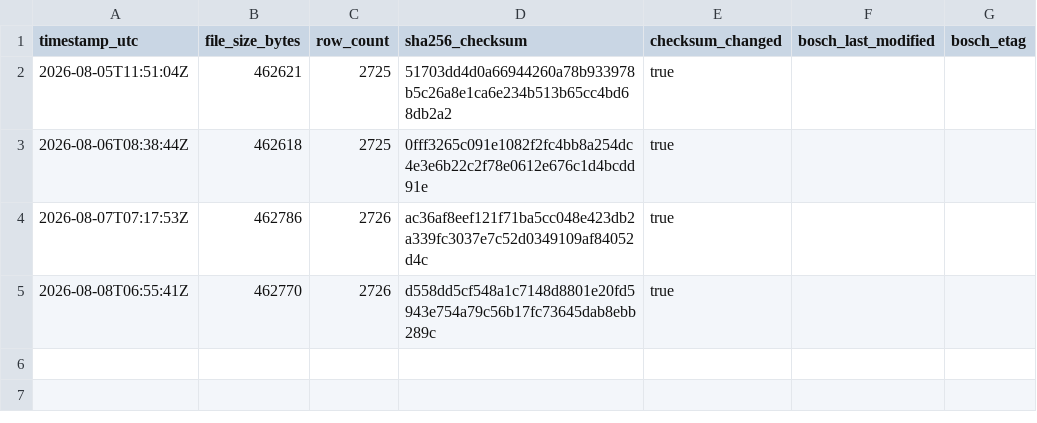
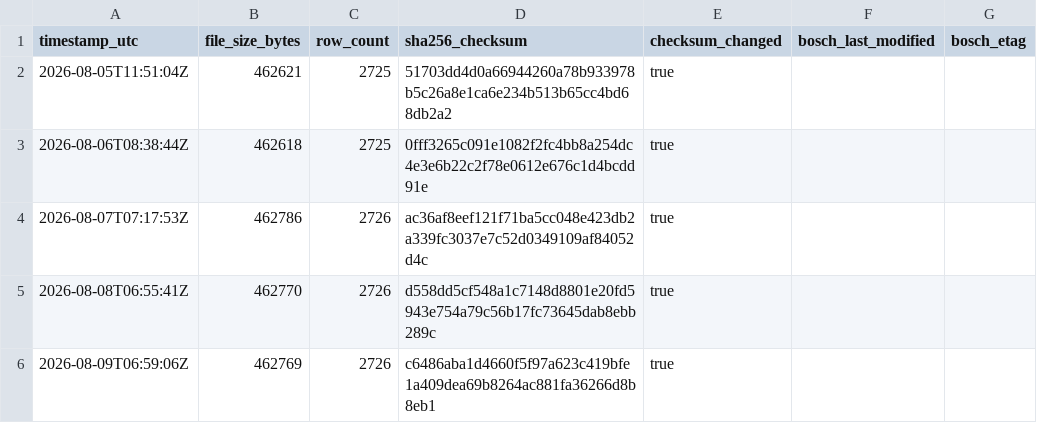
Before and after one commit to mahaveerchavda/bosch-stock-sync, a CSV file: sync_log.csv, drawn as a sheet.

```diff
--- a/sync_log.csv
+++ b/sync_log.csv
@@ -5 +5,2 @@ timestamp_utc,file_size_bytes,row_count,sha256_checksum,checksum_changed,bosch_l
 2026-08-08T06:55:41Z,462770,2726,d558dd5cf548a1c7148d8801e20fd5943e754a79c56b17fc73645dab8ebb289c,true,"",""
+2026-08-09T06:59:06Z,462769,2726,c6486aba1d4660f5f97a623c419bfe1a409dea69b8264ac881fa36266d8b8eb1,true,"",""
```
Also changed, not shown: bosch_stock_export.csv, 1 other file.
